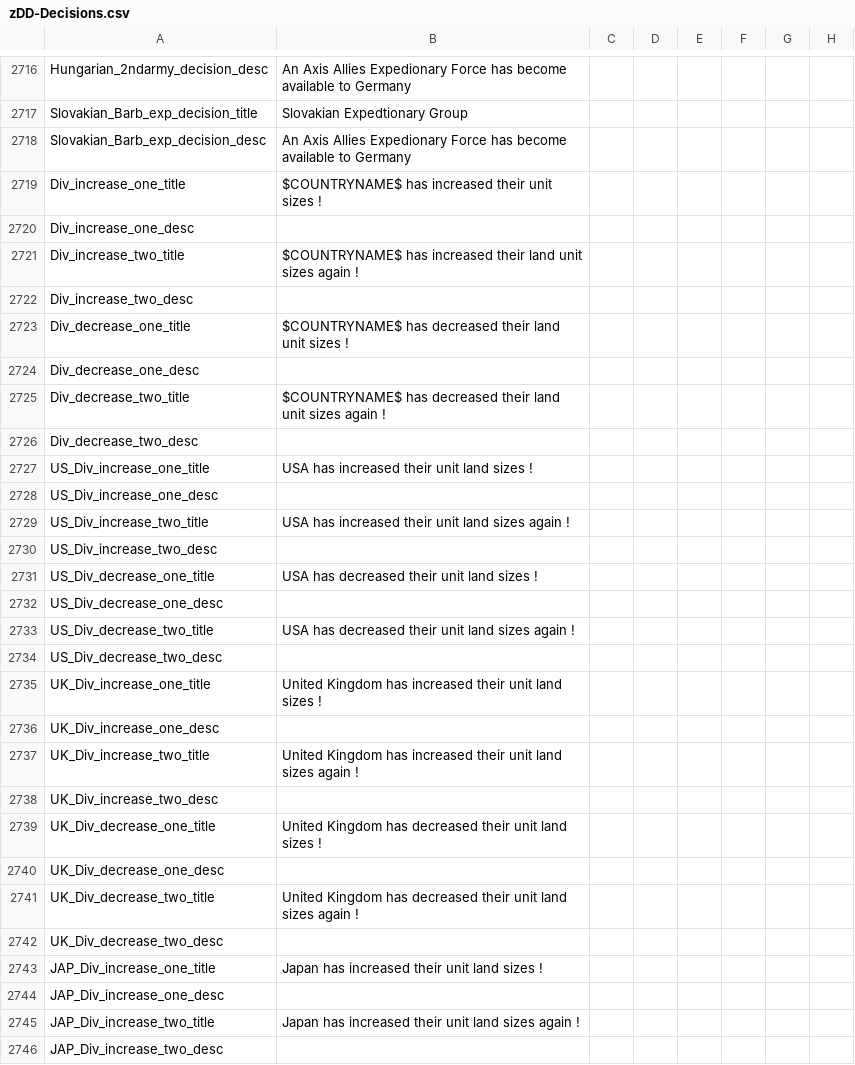
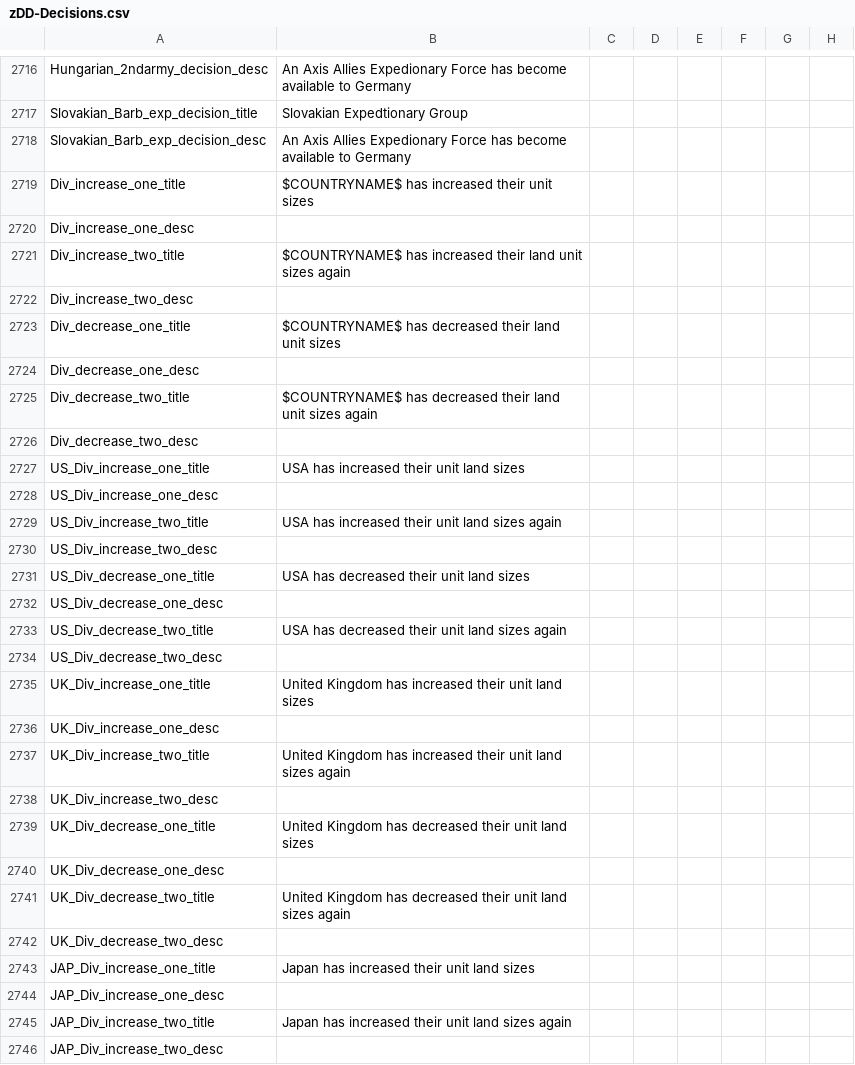
Before and after one commit to oumajgad/BlackICE, a CSV file: localisation/zDD-Decisions.csv, drawn as a sheet; only a part is shown, gaps mark what is left out; the diff covers the shown part only; the diff names each change by its address in the sheet, - before the commit and + after, or states it on an @@ line.

Commit message:
Update zDD-Decisions.csv
! hunter

```diff
--- a/localisation/zDD-Decisions.csv
+++ b/localisation/zDD-Decisions.csv
-B2719: $COUNTRYNAME$ has increased their unit sizes !
+B2719: $COUNTRYNAME$ has increased their unit sizes
-B2721: …sizes again !
+B2721: …sizes again
-B2723: …unit sizes !
+B2723: …unit sizes
-B2725: …sizes again !
+B2725: …sizes again
-B2727: USA has increased their unit land sizes !
+B2727: USA has increased their unit land sizes
-B2729: …sizes again !
+B2729: …sizes again
-B2731: USA has decreased their unit land sizes !
+B2731: USA has decreased their unit land sizes
-B2733: …sizes again !
+B2733: …sizes again
-B2735: …land sizes !
+B2735: …land sizes
-B2737: …sizes again !
+B2737: …sizes again
-B2739: …land sizes !
+B2739: …land sizes
-B2741: …sizes again !
+B2741: …sizes again
-B2743: Japan has increased their unit land sizes !
+B2743: Japan has increased their unit land sizes
-B2745: …sizes again !
+B2745: …sizes again
```
Also changed, not shown: 98 edited cells elsewhere in this file.
